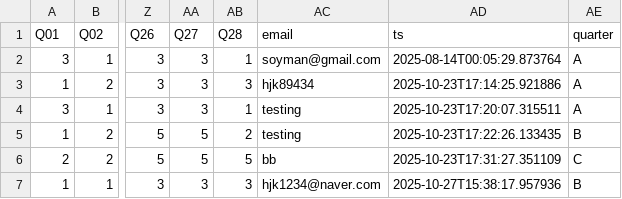
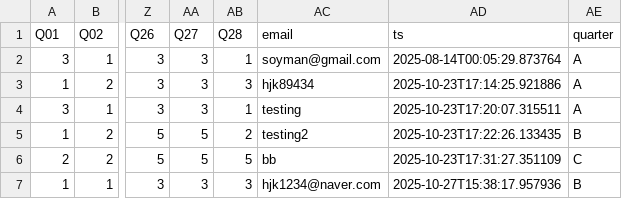
Before and after one commit to hanhyeonsung/qmethod-empathy-research, a CSV file: survey_data.csv, drawn as a sheet; only a part is shown, gaps mark what is left out; the diff names each change by its address in the sheet, - before the commit and + after, or states it on an @@ line.

Commit message:
Modify survey_data.csv with new entries
Updated survey data with new responses and corrected email entries.

```diff
--- a/survey_data.csv
+++ b/survey_data.csv
-AC5 (email): testing
+AC5 (email): testing2
```
